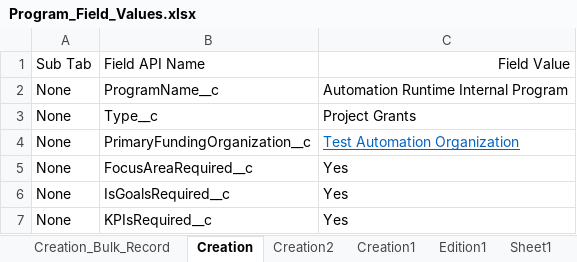
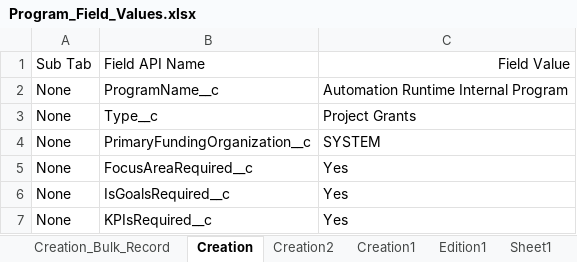
Before and after one commit to VaibhavChandratre-REISys/govgrants-product-automation, an Excel workbook: src/main/resources/Program_Field_Values.xlsx, sheet Creation, drawn as a sheet; values as stored, in another font and other column widths than the file's, no borders; the diff names each change by its address in the sheet, - before the commit and + after, or states it on an @@ line.

```diff
--- a/src/main/resources/Program_Field_Values.xlsx (sheet Creation)
+++ b/src/main/resources/Program_Field_Values.xlsx (sheet Creation)
-C4: Test Automation Organization
+C4: SYSTEM
@@ C4 underline: on → off, text colour: #0563C1 → black @@
```
Also changed, not shown: src/main/resources/Award_Field_Values.xlsx, 1 other file.
